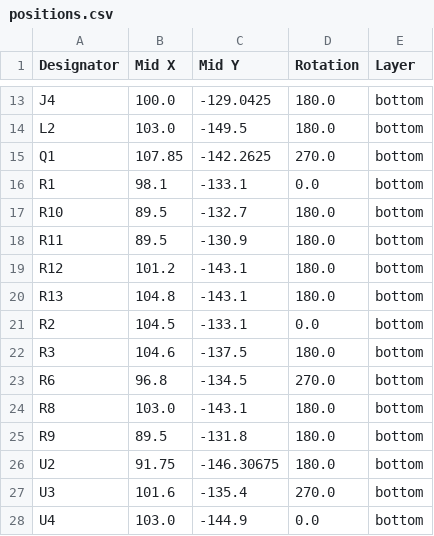
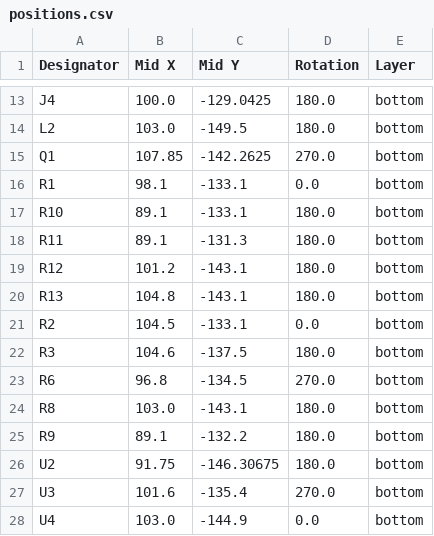
Before and after one commit to revk/SolarSystem, a CSV file: PCB/Generic/production/positions.csv, drawn as a sheet; only a part is shown, gaps mark what is left out.

```diff
--- a/PCB/Generic/production/positions.csv
+++ b/PCB/Generic/production/positions.csv
@@ -16,4 +16,4 @@ Q1,107.85,-142.2625,270.0,bottom
 R1,98.1,-133.1,0.0,bottom
-R10,89.5,-132.7,180.0,bottom
-R11,89.5,-130.9,180.0,bottom
+R10,89.1,-133.1,180.0,bottom
+R11,89.1,-131.3,180.0,bottom
 R12,101.2,-143.1,180.0,bottom
@@ -24,3 +24,3 @@ R6,96.8,-134.5,270.0,bottom
 R8,103.0,-143.1,180.0,bottom
-R9,89.5,-131.8,180.0,bottom
+R9,89.1,-132.2,180.0,bottom
 U2,91.75,-146.30675,180.0,bottom
```
Also changed, not shown: 5 other files.
